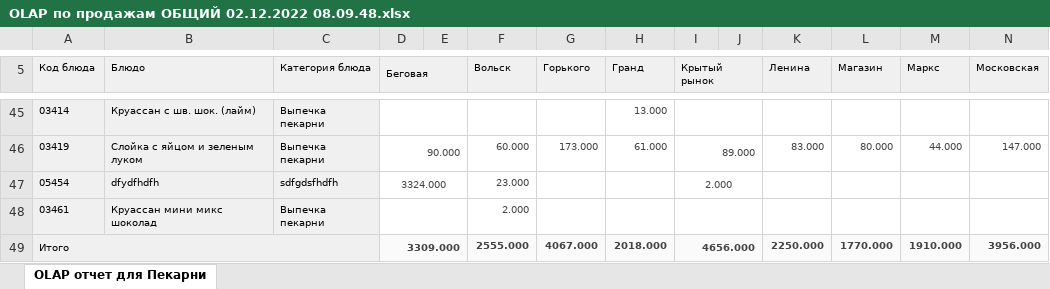
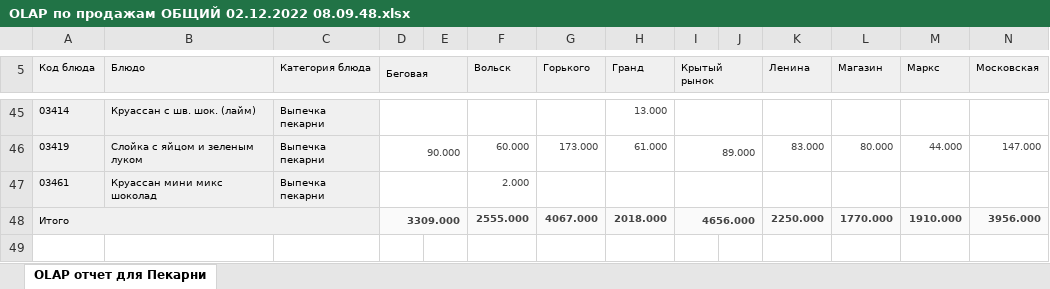
Before and after one commit to PavelZagumenkin/Malina_Orders_v1, an Excel workbook: Отчеты/OLAP по продажам ОБЩИЙ 02.12.2022 08.09.48.xlsx, sheet OLAP отчет для Пекарни, drawn as a sheet; only a part is shown, gaps mark what is left out; values as stored, in another font and other column widths than the file's, no borders; rows hold the shown columns only; the diff names each change by its address in the sheet, - before the commit and + after, or states it on an @@ line.

```diff
--- a/Отчеты/OLAP по продажам ОБЩИЙ 02.12.2022 08.09.48.xlsx (sheet OLAP отчет для Пекарни)
+++ b/Отчеты/OLAP по продажам ОБЩИЙ 02.12.2022 08.09.48.xlsx (sheet OLAP отчет для Пекарни)
-row 47: 05454 | dfydfhdfh | sdfgdsfhdfh | 3324.000 |  | 23.000 |  |  | 2.000
```
Also changed, not shown: 5 other files.
